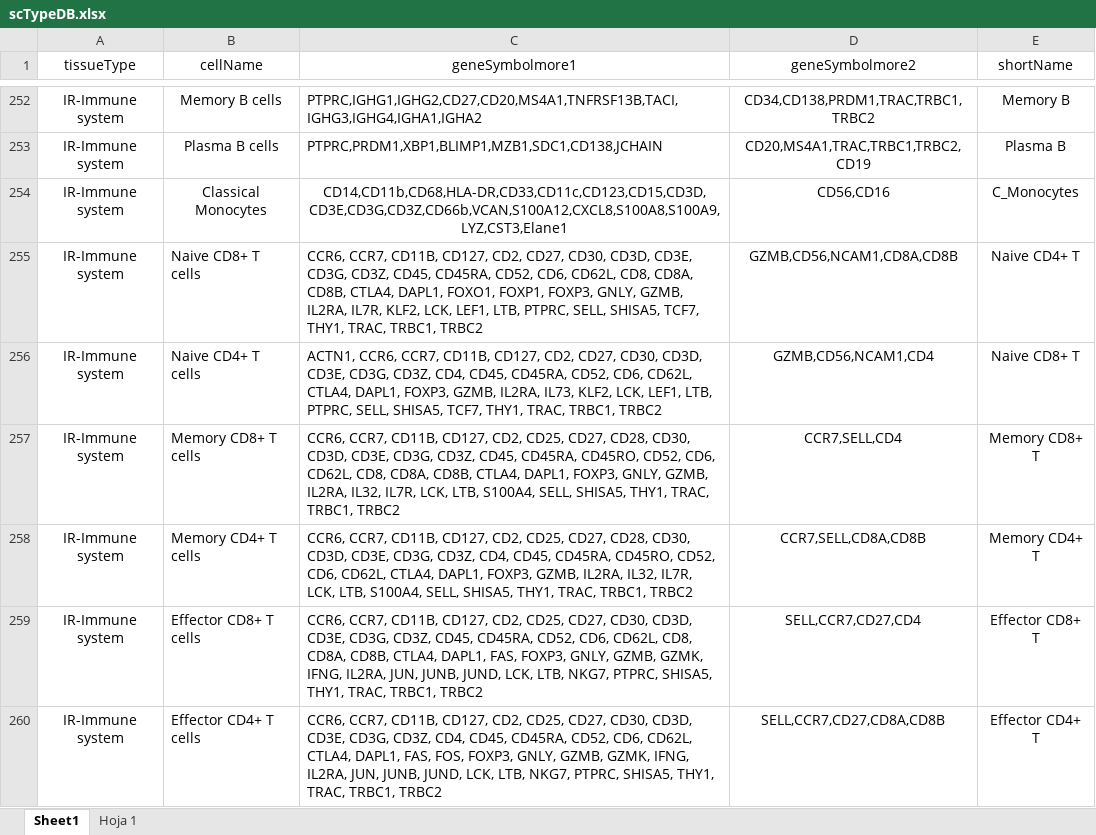
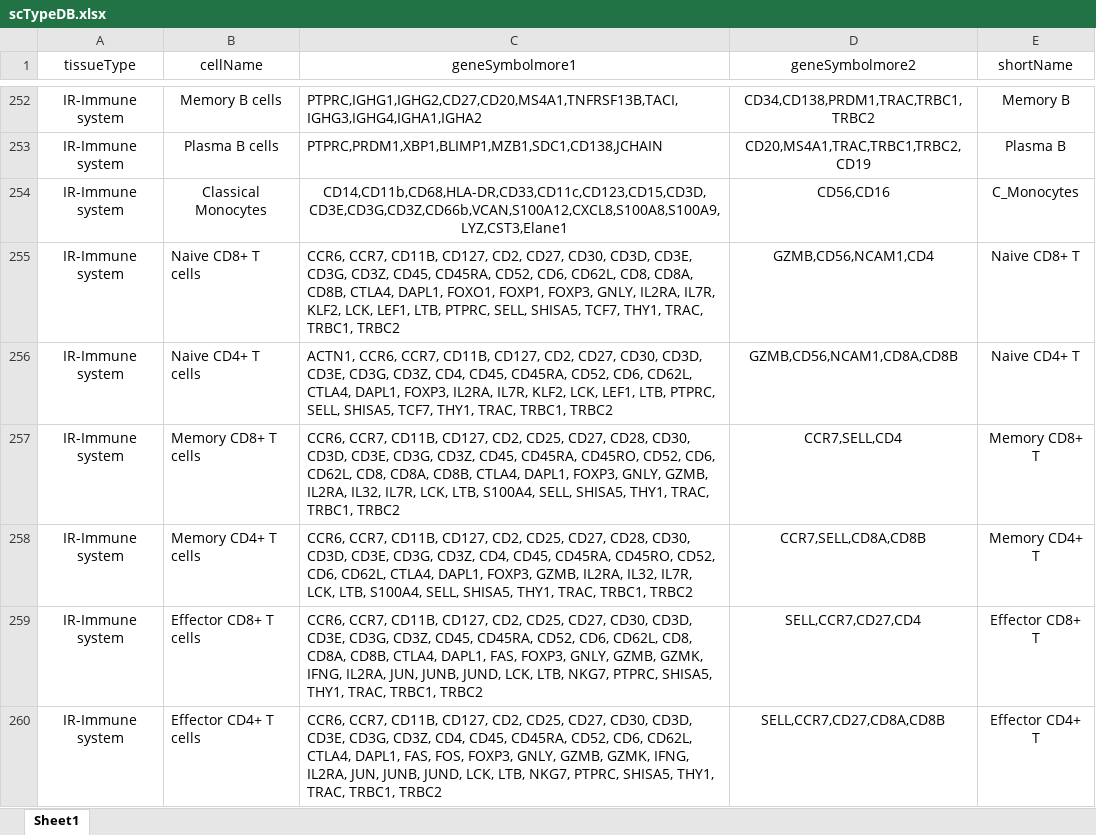
Before and after one commit to OncologyHNJ/crocketa, an Excel workbook: ref/scTypeDB.xlsx, sheet Sheet1, drawn as a sheet; only a part is shown, gaps mark what is left out; values as stored, in another font and other column widths than the file's, no borders; the diff covers the shown part only; the diff names each change by its address in the sheet, - before the commit and + after, or states it on an @@ line.

```diff
--- a/ref/scTypeDB.xlsx (sheet Sheet1)
+++ b/ref/scTypeDB.xlsx (sheet Sheet1)
-sheet tab: Hoja 1
-C255 (geneSymbolmore1): …FOXP3, GNLY, GZMB, IL2RA, IL7R,…
+C255 (geneSymbolmore1): …FOXP3, GNLY, IL2RA, IL7R,…
-D255 (geneSymbolmore2): GZMB,CD56,NCAM1,CD8A,CD8B
+D255 (geneSymbolmore2): GZMB,CD56,NCAM1,CD4
-E255 (shortName): Naive CD4+ T
+E255 (shortName): Naive CD8+ T
-C256 (geneSymbolmore1): …DAPL1, FOXP3, GZMB, IL2RA, IL73, KLF2, LCK,…
+C256 (geneSymbolmore1): …DAPL1, FOXP3, IL2RA, IL7R, KLF2, LCK,…
-D256 (geneSymbolmore2): GZMB,CD56,NCAM1,CD4
+D256 (geneSymbolmore2): GZMB,CD56,NCAM1,CD8A,CD8B
-E256 (shortName): Naive CD8+ T
+E256 (shortName): Naive CD4+ T
```
Also changed, not shown: 4 edited cells elsewhere in this sheet.
